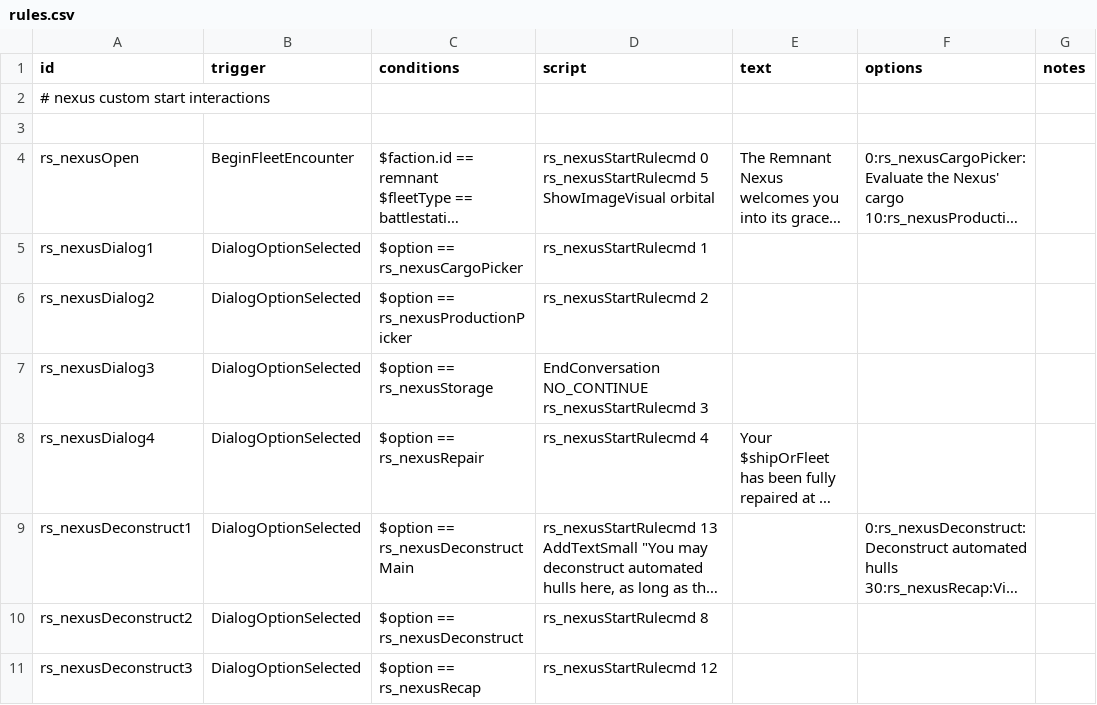
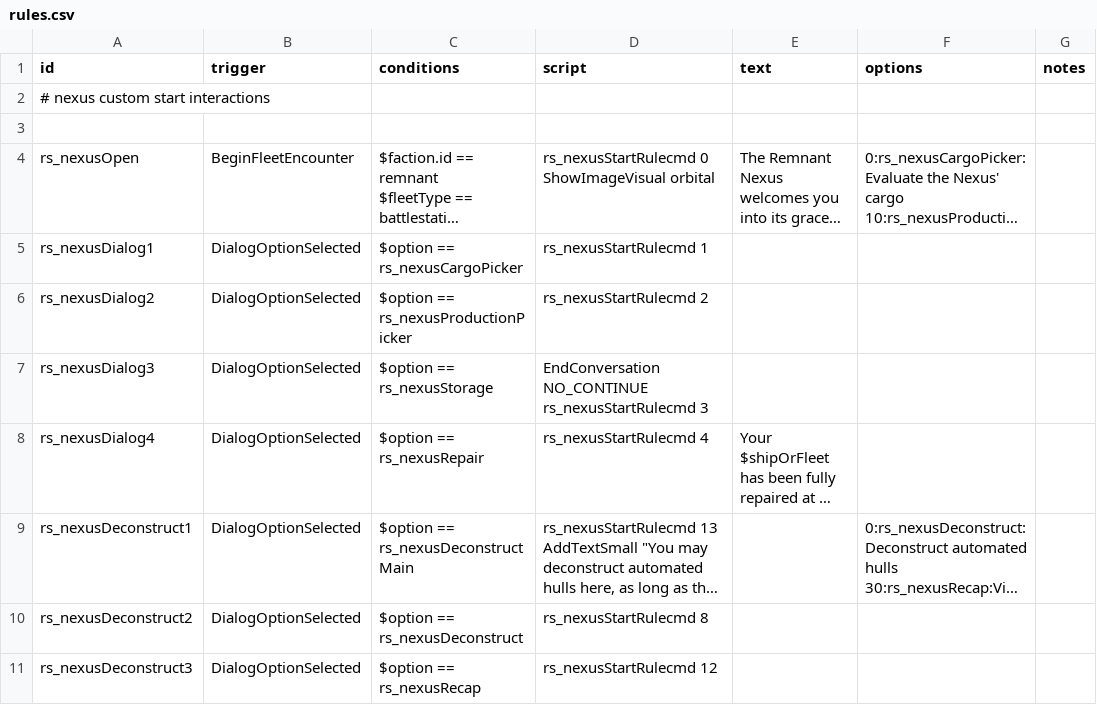
Before and after one commit to jason0320/Remnant-Start, a CSV file: data/campaign/rules.csv, drawn as a sheet; only a part is shown; long unchanged cells end in …; ↵ is a line break in a cell; the diff names each change by its address in the sheet, - before the commit and + after, or states it on an @@ line.

```diff
--- a/data/campaign/rules.csv
+++ b/data/campaign/rules.csv
-D4 (script): rs_nexusStartRulecmd 0 ↵ rs_nexusStartRulecmd 5 ↵ ShowImageVisual orbital
+D4 (script): rs_nexusStartRulecmd 0 ↵ ShowImageVisual orbital
```
Also changed, not shown: 4 other files.
